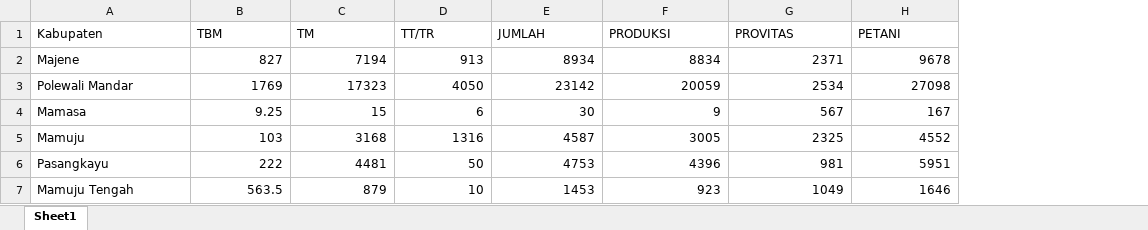
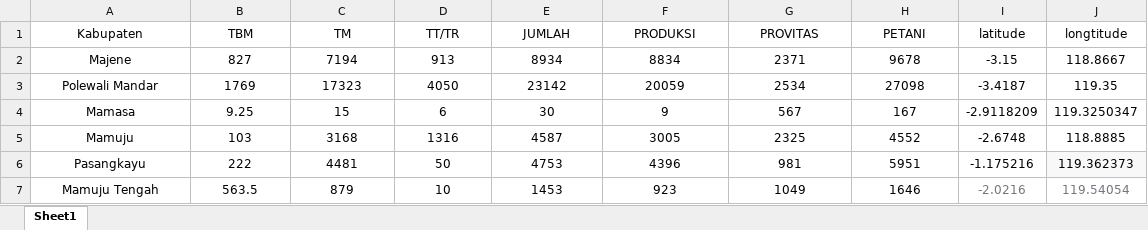
Before and after one commit to Iamndia/clustering02, an Excel workbook: kelapaKabupaten.xlsx, sheet Sheet1, drawn as a sheet; values as stored, in another font and other column widths than the file's, no borders; the diff names each change by its address in the sheet, - before the commit and + after, or states it on an @@ line.

```diff
--- a/kelapaKabupaten.xlsx (sheet Sheet1)
+++ b/kelapaKabupaten.xlsx (sheet Sheet1)
+column I (latitude), rows 2-7: -3.15 | -3.4187 | -2.9118209 | -2.6748 | -1.175216 | -2.0216
+column J (longtitude), rows 2-7: 118.8667 | 119.35 | 119.3250347 | 118.8885 | 119.362373 | 119.54054
-A1:H1 alignment: left
+A1:H1 alignment: center
-A2:A7 alignment: left
+A2:A7 alignment: center
-B2:H7 alignment: right
+B2:H7 alignment: center
```
Also changed, not shown: 4 other files.
